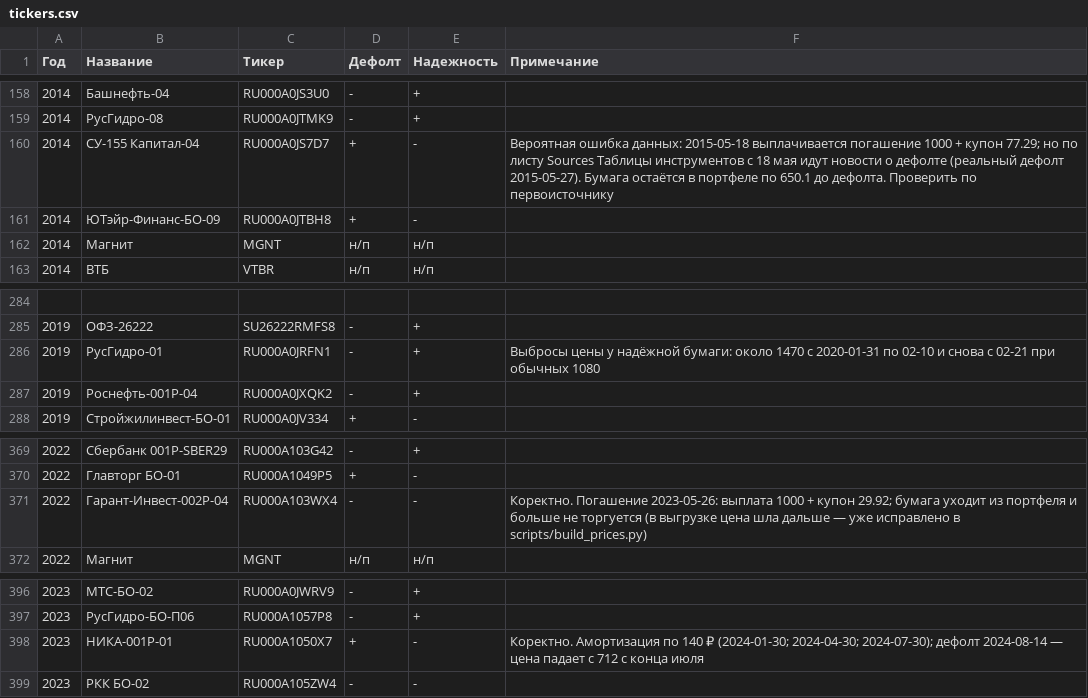
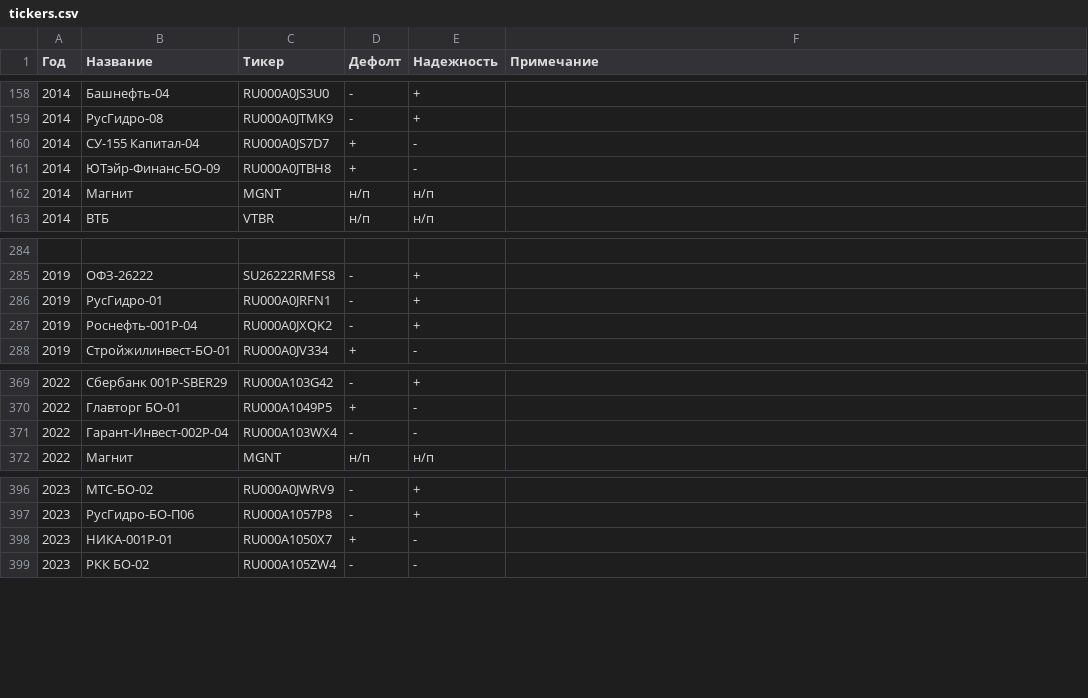
Before and after one commit to DaniilParshukov/kopilka, a CSV file: prices/tickers.csv, drawn as a sheet; only a part is shown, gaps mark what is left out; the diff covers the shown part only.

```diff
--- a/prices/tickers.csv
+++ b/prices/tickers.csv
@@ -159,3 +159,3 @@
 2014,РусГидро-08,RU000A0JTMK9,-,+,
-2014,СУ-155 Капитал-04,RU000A0JS7D7,+,-,Вероятная ошибка данных: 2015-05-18 выплачивается погашение 1000 + купон 77.29; но по листу Sources Таблицы инструментов с 18 мая идут новости о дефолте (реальный дефолт 2015-05-27). Бумага остаётся в портфеле по 650.1 до дефолта. Проверить по первоисточнику
+2014,СУ-155 Капитал-04,RU000A0JS7D7,+,-,
 2014,ЮТэйр-Финанс-БО-09,RU000A0JTBH8,+,-,
@@ -285,3 +285,3 @@
 2019,ОФЗ-26222,SU26222RMFS8,-,+,
-2019,РусГидро-01,RU000A0JRFN1,-,+,Выбросы цены у надёжной бумаги: около 1470 с 2020-01-31 по 02-10 и снова с 02-21 при обычных 1080
+2019,РусГидро-01,RU000A0JRFN1,-,+,
 2019,Роснефть-001P-04,RU000A0JXQK2,-,+,
@@ -370,3 +370,3 @@
 2022,Главторг БО-01,RU000A1049P5,+,-,
-2022,Гарант-Инвест-002P-04,RU000A103WX4,-,-,Коректно. Погашение 2023-05-26: выплата 1000 + купон 29.92; бумага уходит из портфеля и больше не торгуется (в выгрузке цена шла дальше — уже исправлено в scripts/build_prices.py)
+2022,Гарант-Инвест-002P-04,RU000A103WX4,-,-,
 2022,Магнит,MGNT,н/п,н/п,
@@ -397,3 +397,3 @@
 2023,РусГидро-БО-П06,RU000A1057P8,-,+,
-2023,НИКА-001Р-01,RU000A1050X7,+,-,Коректно. Амортизация по 140 ₽ (2024-01-30; 2024-04-30; 2024-07-30); дефолт 2024-08-14 — цена падает с 712 с конца июля
+2023,НИКА-001Р-01,RU000A1050X7,+,-,
 2023,РКК БО-02,RU000A105ZW4,-,-,
```
Also changed, not shown: 2 removed rows and 4 edited cells elsewhere in this file, 2 other files.
